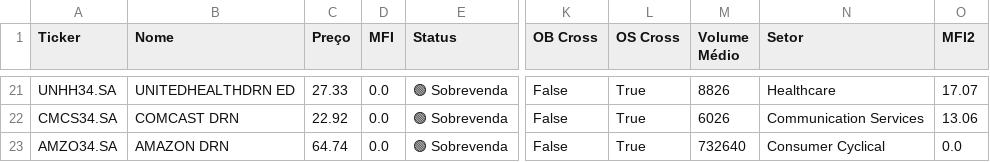
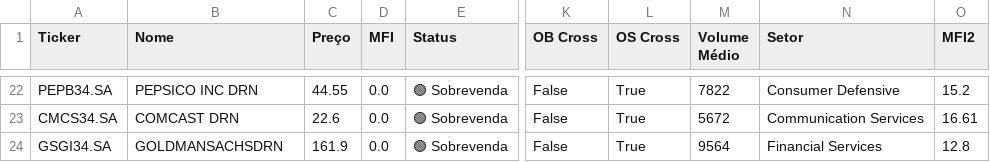
Before and after one commit to julianimmj/screener-mfi, a CSV file: data/mfi_history.csv, drawn as a sheet; only a part is shown, gaps mark what is left out; addresses are those after the commit; the diff covers the shown part only; the diff names each change by its address in the sheet, - before the commit and + after, or states it on an @@ line.

```diff
--- a/data/mfi_history.csv
+++ b/data/mfi_history.csv
-A22 (Ticker): UNHH34.SA
+A22 (Ticker): PEPB34.SA
-B22 (Nome): UNITEDHEALTHDRN ED
+B22 (Nome): PEPSICO INC DRN
-C22 (Preço): 27.33
+C22 (Preço): 44.55
-M22 (Volume Médio): 8826
+M22 (Volume Médio): 7822
-N22 (Setor): Healthcare
+N22 (Setor): Consumer Defensive
-O22 (MFI2): 17.07
+O22 (MFI2): 15.2
-C23 (Preço): 22.92
+C23 (Preço): 22.6
-M23 (Volume Médio): 6026
+M23 (Volume Médio): 5672
-O23 (MFI2): 13.06
+O23 (MFI2): 16.61
-A24 (Ticker): AMZO34.SA
+A24 (Ticker): GSGI34.SA
-B24 (Nome): AMAZON DRN
+B24 (Nome): GOLDMANSACHSDRN
-C24 (Preço): 64.74
+C24 (Preço): 161.9
-M24 (Volume Médio): 732640
+M24 (Volume Médio): 9564
-N24 (Setor): Consumer Cyclical
+N24 (Setor): Financial Services
-O24 (MFI2): 0.0
+O24 (MFI2): 12.8
```
Also changed, not shown: 2 added rows, 1 removed row, 2 moved rows and 50 edited cells elsewhere in this file, data/mfi_screener.csv, 1 other file.
